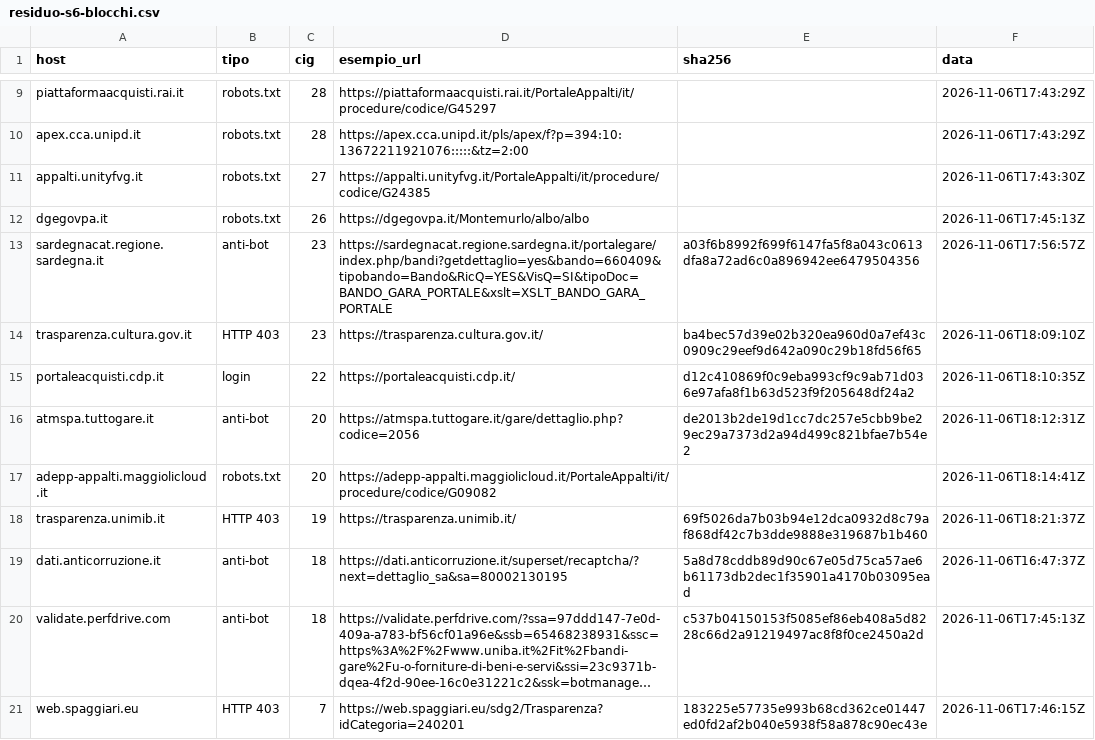
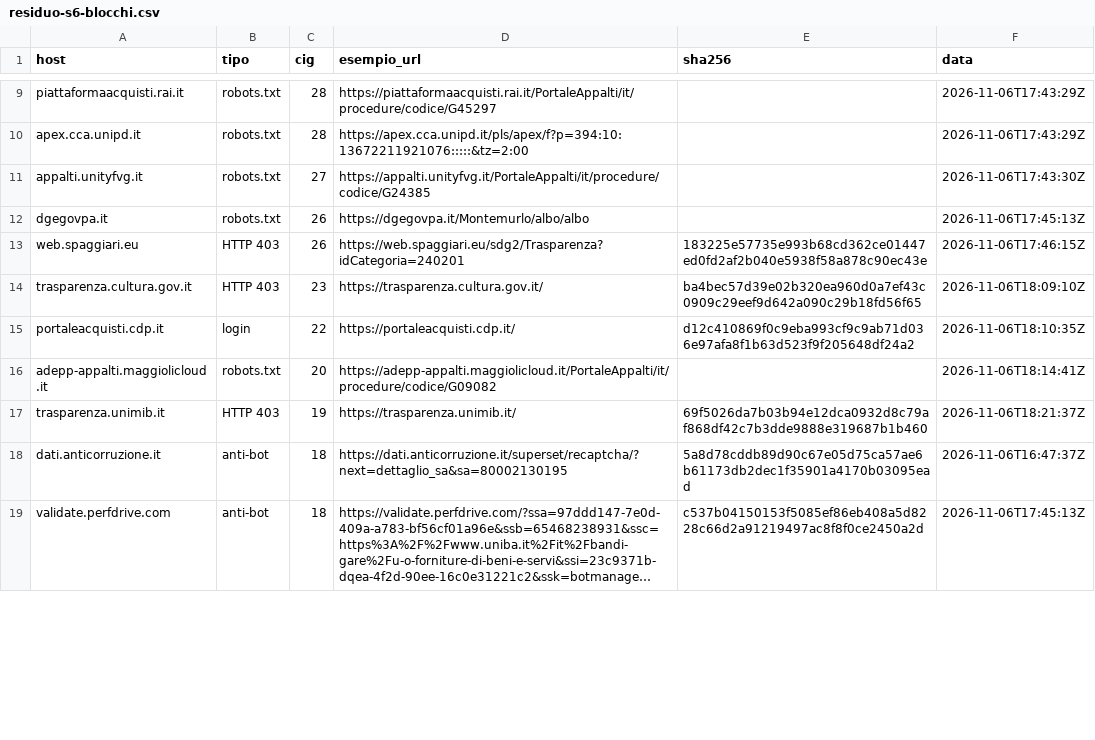
Before and after one commit to mxmap-it/analisi-spesa-ict, a CSV file: esiti/2026-11-07/acquisizione/residuo-s6-blocchi.csv, drawn as a sheet; only a part is shown, gaps mark what is left out; long unchanged cells end in …; removed rows and columns are numbered as before the commit, all else as after; the diff covers the shown part only; the diff names each change by its address in the sheet, - before the commit and + after, or states it on an @@ line.

```diff
--- a/esiti/2026-11-07/acquisizione/residuo-s6-blocchi.csv
+++ b/esiti/2026-11-07/acquisizione/residuo-s6-blocchi.csv
-row 13: sardegnacat.regione.sardegna.it | anti-bot | 23 | https://sardegnacat.regione.sardegna.it/portalegare/index.php/bandi?getdettaglio=yes&bando=660409&tipobando=Bando&RicQ=YES&VisQ=SI&tipoDoc=BANDO_GARA_PORTALE&xslt=XSLT_BANDO_GARA_PORTALE | a03f6b8992f699f6147fa5f8a043c0613dfa8a72ad6c0a896942ee6479504356 | 2026-11-06T17:56:57Z
+row 13: web.spaggiari.eu | HTTP 403 | 26 | https://web.spaggiari.eu/sdg2/Trasparenza?idCategoria=240201 | 183225e57735e993b68cd362ce01447ed0fd2af2b040e5938f58a878c90ec43e | 2026-11-06T17:46:15Z
-row 16: atmspa.tuttogare.it | anti-bot | 20 | https://atmspa.tuttogare.it/gare/dettaglio.php?codice=2056 | de2013b2de19d1cc7dc257e5cbb9be29ec29a7373d2a94d499c821bfae7b54e2 | 2026-11-06T18:12:31Z
-row 21: web.spaggiari.eu | HTTP 403 | 7 | https://web.spaggiari.eu/sdg2/Trasparenza?idCategoria=240201 | 183225e57735e993b68cd362ce01447ed0fd2af2b040e5938f58a878c90ec43e | 2026-11-06T17:46:15Z
```
Also changed, not shown: 13 added rows elsewhere in this file, esiti/2026-11-07/acquisizione/residuo-s6.csv, 5 other files.
